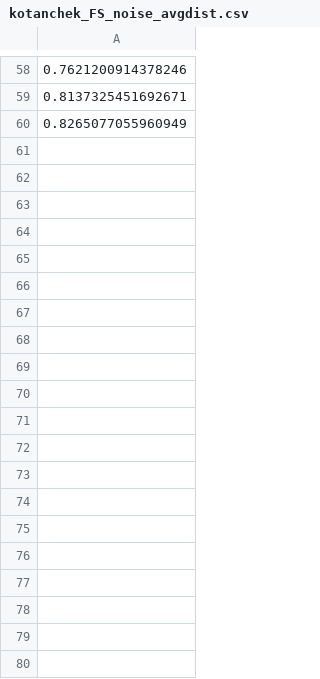
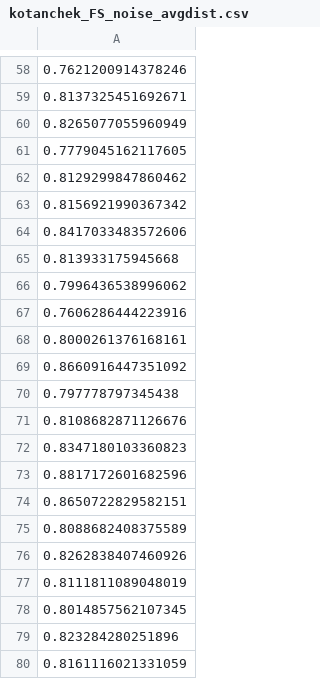
Before and after one commit to folivetti/tir, a CSV file: diversity/avgdist/kotanchek_FS_noise_avgdist.csv, drawn as a sheet; only a part is shown, gaps mark what is left out; the diff covers the shown part only; the diff names each change by its address in the sheet, - before the commit and + after, or states it on an @@ line.

```diff
--- a/diversity/avgdist/kotanchek_FS_noise_avgdist.csv
+++ b/diversity/avgdist/kotanchek_FS_noise_avgdist.csv
+row 61: 0.7779045162117605
+row 62: 0.8129299847860462
+row 63: 0.8156921990367342
+row 64: 0.8417033483572606
+row 65: 0.813933175945668
+row 66: 0.7996436538996062
+row 67: 0.7606286444223916
+row 68: 0.8000261376168161
+row 69: 0.8660916447351092
+row 70: 0.797778797345438
+row 71: 0.8108682871126676
+row 72: 0.8347180103360823
+row 73: 0.8817172601682596
+row 74: 0.8650722829582151
+row 75: 0.8088682408375589
+row 76: 0.8262838407460926
+row 77: 0.8111811089048019
+row 78: 0.8014857562107345
+row 79: 0.823284280251896
+row 80: 0.8161116021331059
```
Also changed, not shown: 10 added rows elsewhere in this file, diversity/avgdist/kotanchek_FS_avgdist.csv, diversity/avgdist/pagie_FS_avgdist.csv, 32 other files.
